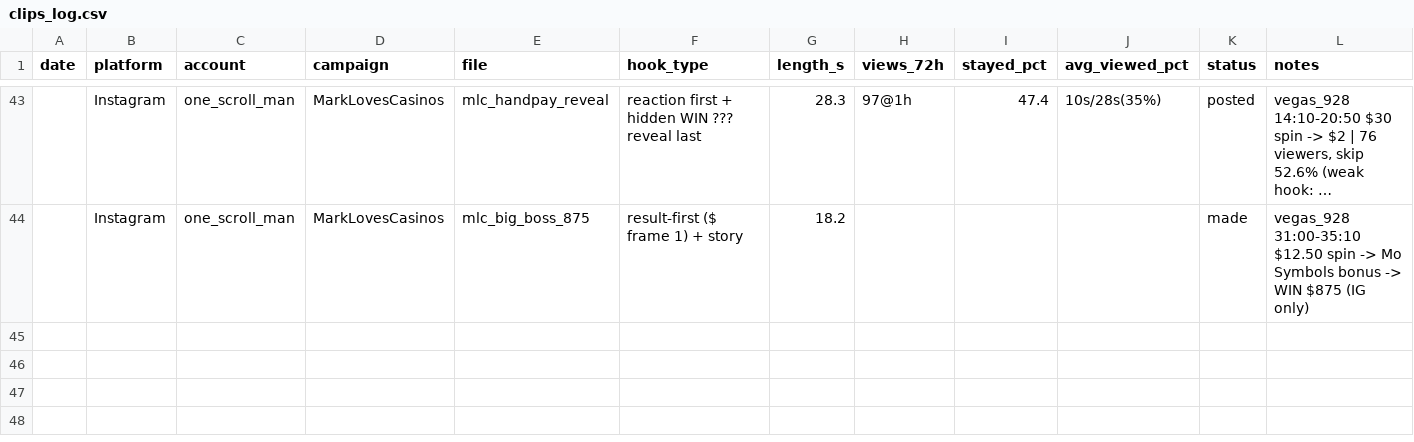
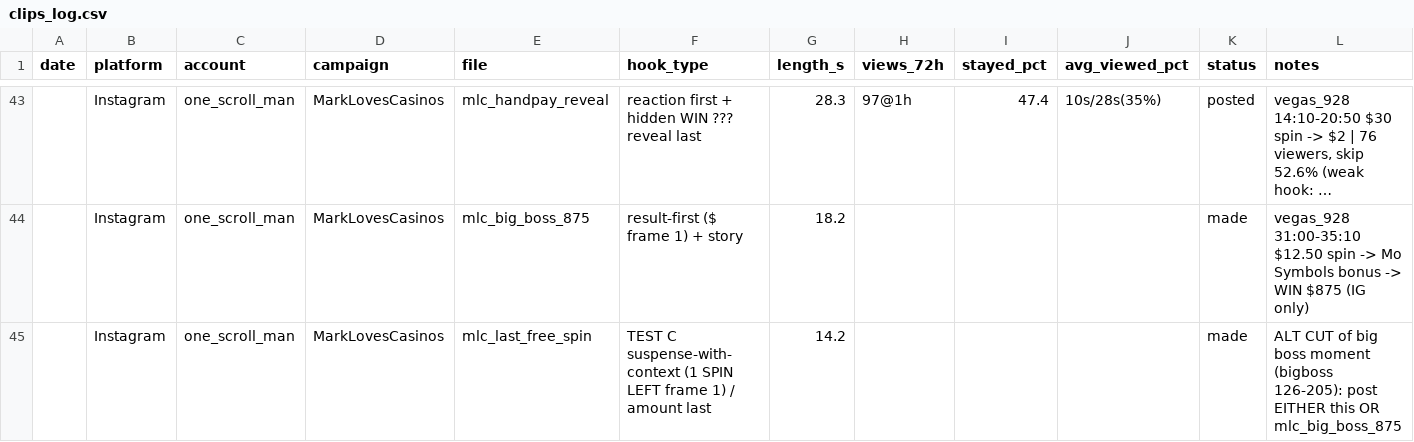
Before and after one commit to Alexus00/campaigns, a CSV file: clips_log.csv, drawn as a sheet; only a part is shown, gaps mark what is left out; long unchanged cells end in …; rows hold the shown columns only; the diff names each change by its address in the sheet, - before the commit and + after, or states it on an @@ line.

```diff
--- a/clips_log.csv
+++ b/clips_log.csv
+row 45:  | Instagram | one_scroll_man | MarkLovesCasinos | mlc_last_free_spin | TEST C suspense-with-context (1 SPIN LEFT frame 1) / amount last | 14.2 |  |  |  | made | ALT CUT of big boss moment (bigboss 126-205): post EITHER this OR mlc_big_boss_875
```
Also changed, not shown: 1 other file.
